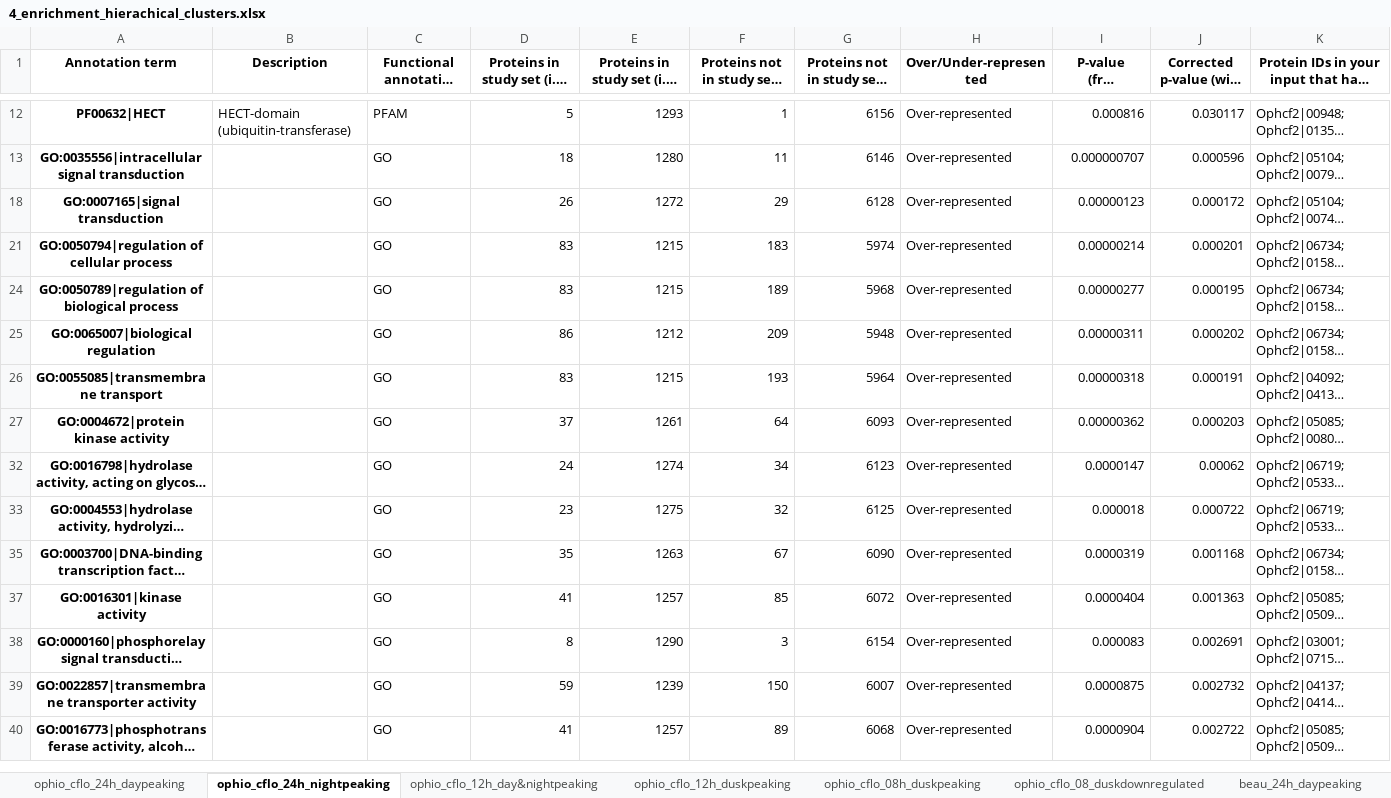
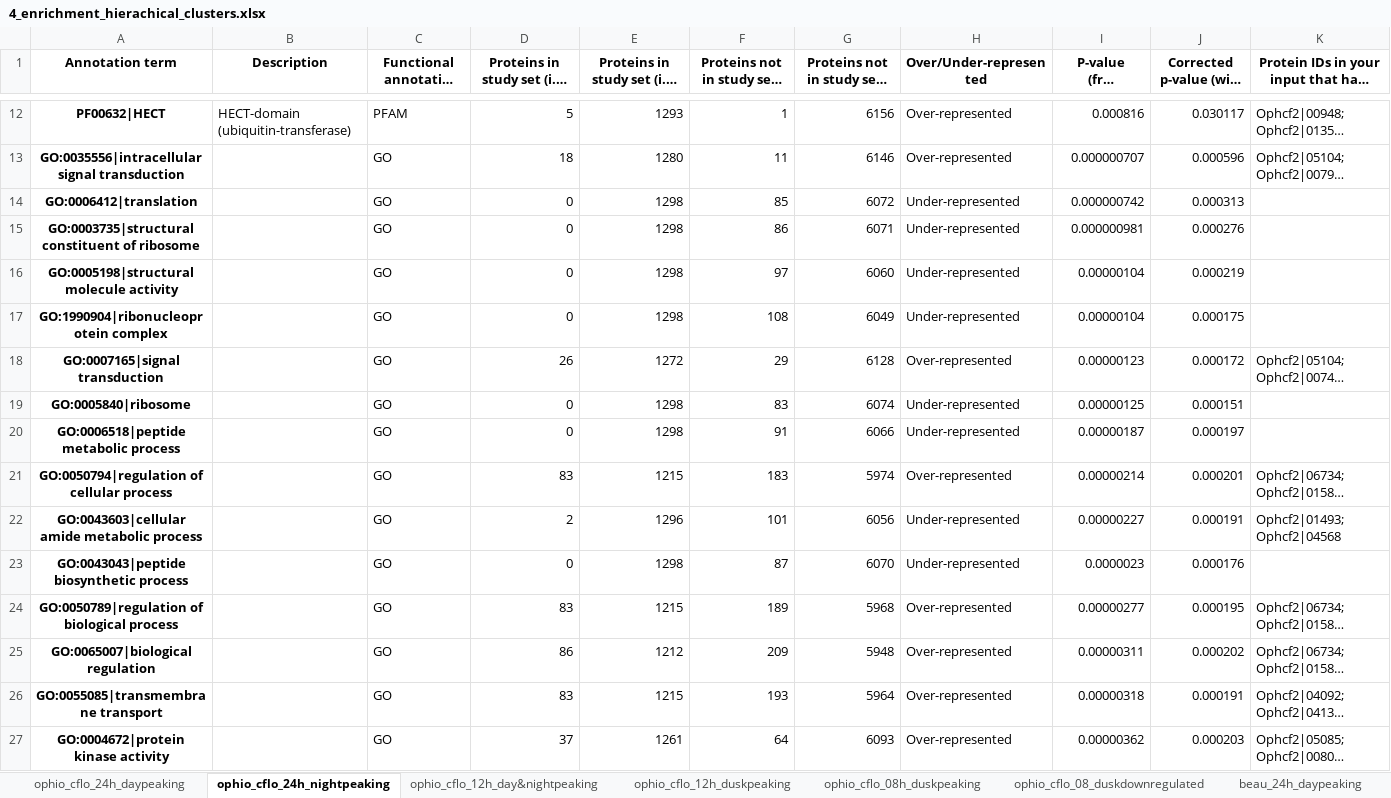
Before and after one commit to biplabendu/Das_et_al_2022a, an Excel workbook: supplement/4_enrichment_hierachical_clusters.xlsx, sheet ophio_cflo_24h_nightpeaking, drawn as a sheet; only a part is shown, gaps mark what is left out; the shorter side is filled out with more unchanged rows; long unchanged cells end in …; values as stored, in another font and other column widths than the file's, no borders; the diff covers the shown part only; the diff names each change by its address in the sheet, - before the commit and + after, or states it on an @@ line.

```diff
--- a/supplement/4_enrichment_hierachical_clusters.xlsx (sheet ophio_cflo_24h_nightpeaking)
+++ b/supplement/4_enrichment_hierachical_clusters.xlsx (sheet ophio_cflo_24h_nightpeaking)
@@ row 14 unhidden: GO:0006412|translation |  | GO | 0 | 1298 | 85 | 6072 | Under-represented | 0.000000742 | 0.000313 @@
@@ row 15 unhidden: GO:0003735|structural constituent of ribosome |  | GO | 0 | 1298 | 86 | 6071 | Under-represented | 0.000000981 | 0.000276 @@
@@ row 16 unhidden: GO:0005198|structural molecule activity |  | GO | 0 | 1298 | 97 | 6060 | Under-represented | 0.00000104 | 0.000219 @@
@@ row 17 unhidden: GO:1990904|ribonucleoprotein complex |  | GO | 0 | 1298 | 108 | 6049 | Under-represented | 0.00000104 | 0.000175 @@
@@ row 19 unhidden: GO:0005840|ribosome |  | GO | 0 | 1298 | 83 | 6074 | Under-represented | 0.00000125 | 0.000151 @@
@@ row 20 unhidden: GO:0006518|peptide metabolic process |  | GO | 0 | 1298 | 91 | 6066 | Under-represented | 0.00000187 | 0.000197 @@
@@ row 22 unhidden: GO:0043603|cellular amide metabolic process |  | GO | 2 | 1296 | 101 | 6056 | Under-represented | 0.00000227 | 0.000191 | Ophcf2|01493; Ophcf2|04568 @@
@@ row 23 unhidden: GO:0043043|peptide biosynthetic process |  | GO | 0 | 1298 | 87 | 6070 | Under-represented | 0.0000023 | 0.000176 @@
```
Also changed, not shown: 13 hidden or unhidden rows elsewhere in this sheet, supplement/5_ophio_cflo_hierachical_clusters_list.xlsx, 29 other files.
